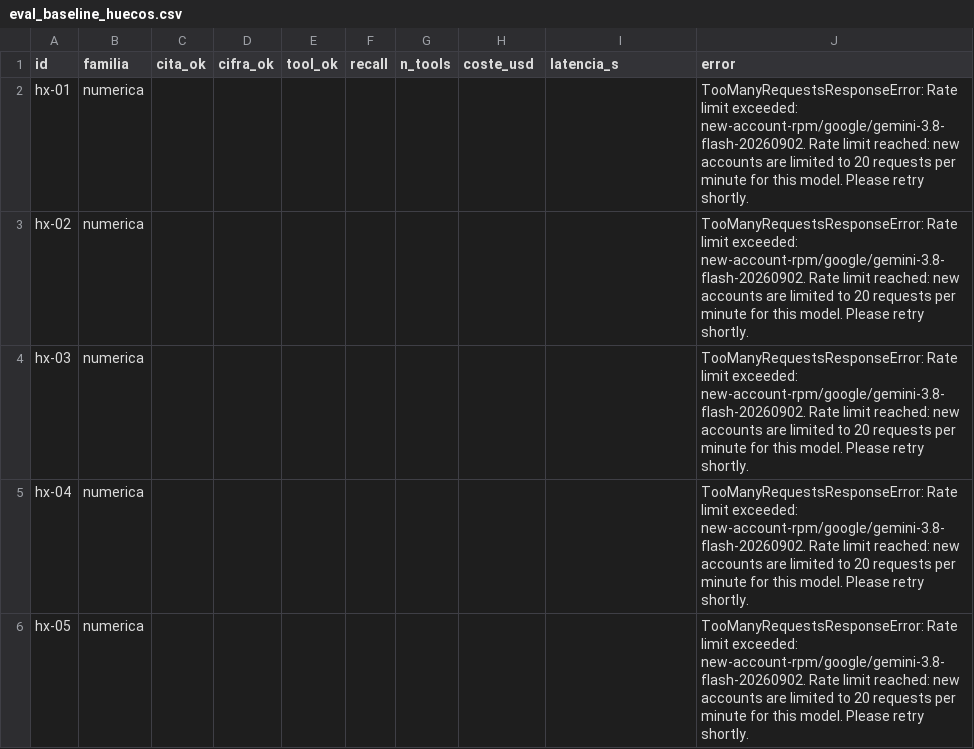
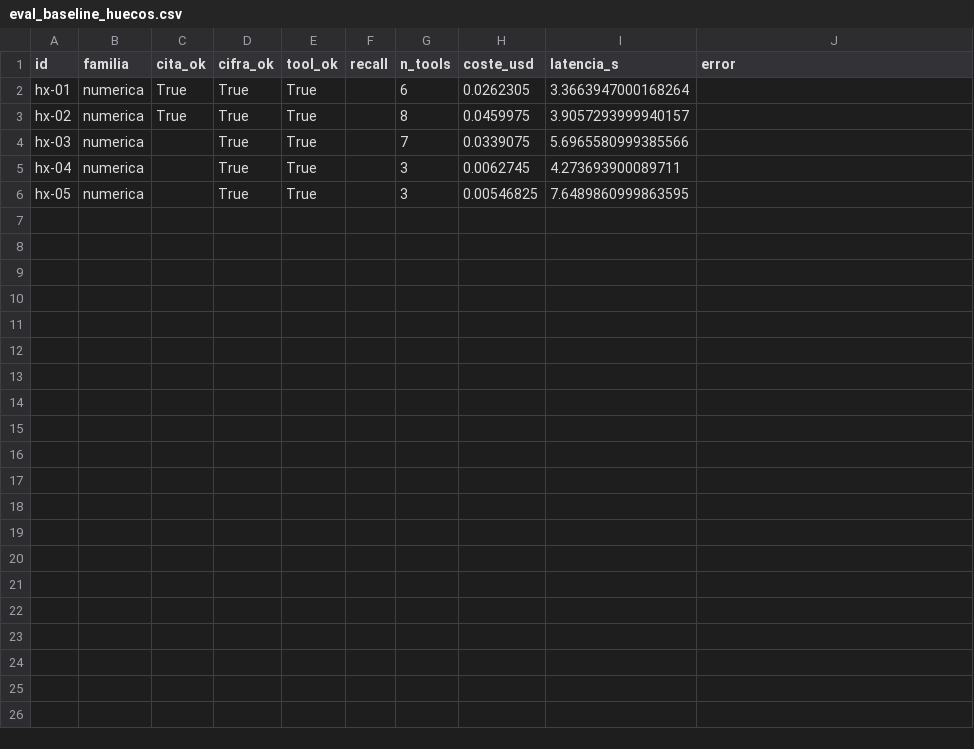
Before and after one commit to eglezarr/sec-10k-agents, a CSV file: resultados/eval_baseline_huecos.csv, drawn as a sheet.

```diff
--- a/resultados/eval_baseline_huecos.csv
+++ b/resultados/eval_baseline_huecos.csv
@@ -1,6 +1,6 @@
 id,familia,cita_ok,cifra_ok,tool_ok,recall,n_tools,coste_usd,latencia_s,error
-hx-01,numerica,,,,,,,,TooManyRequestsResponseError: Rate limit exceeded: new-account-rpm/google/gemini-3.8-flash-20260902. Rate limit reached: new accounts are limited to 20 requests per minute for this model. Please retry shortly.
-hx-02,numerica,,,,,,,,TooManyRequestsResponseError: Rate limit exceeded: new-account-rpm/google/gemini-3.8-flash-20260902. Rate limit reached: new accounts are limited to 20 requests per minute for this model. Please retry shortly.
-hx-03,numerica,,,,,,,,TooManyRequestsResponseError: Rate limit exceeded: new-account-rpm/google/gemini-3.8-flash-20260902. Rate limit reached: new accounts are limited to 20 requests per minute for this model. Please retry shortly.
-hx-04,numerica,,,,,,,,TooManyRequestsResponseError: Rate limit exceeded: new-account-rpm/google/gemini-3.8-flash-20260902. Rate limit reached: new accounts are limited to 20 requests per minute for this model. Please retry shortly.
-hx-05,numerica,,,,,,,,TooManyRequestsResponseError: Rate limit exceeded: new-account-rpm/google/gemini-3.8-flash-20260902. Rate limit reached: new accounts are limited to 20 requests per minute for this model. Please retry shortly.
+hx-01,numerica,True,True,True,,6,0.0262305,3.3663947000168264,
+hx-02,numerica,True,True,True,,8,0.0459975,3.9057293999940157,
+hx-03,numerica,,True,True,,7,0.0339075,5.6965580999385566,
+hx-04,numerica,,True,True,,3,0.0062745,4.273693900089711,
+hx-05,numerica,,True,True,,3,0.00546825,7.6489860999863595,
```
Also changed, not shown: resultados/baseline_resumen.csv, resultados/eval_baseline_oficial.csv.
